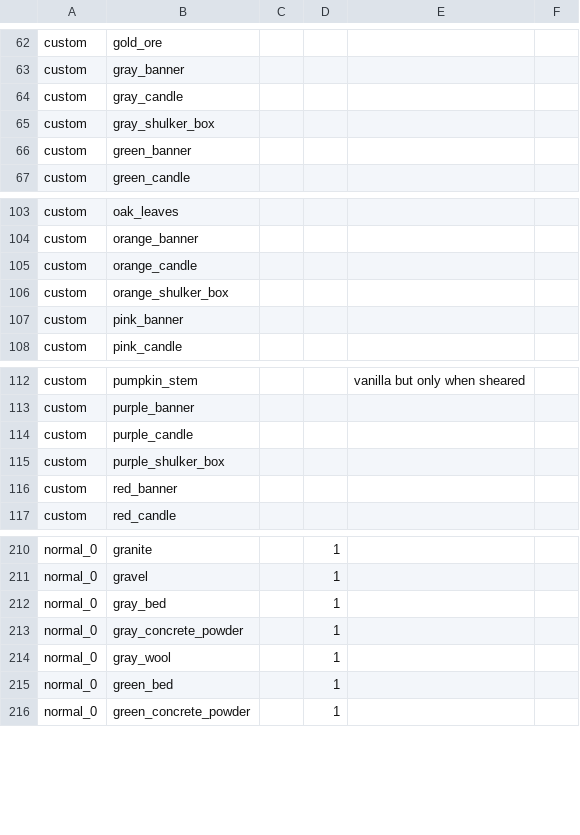
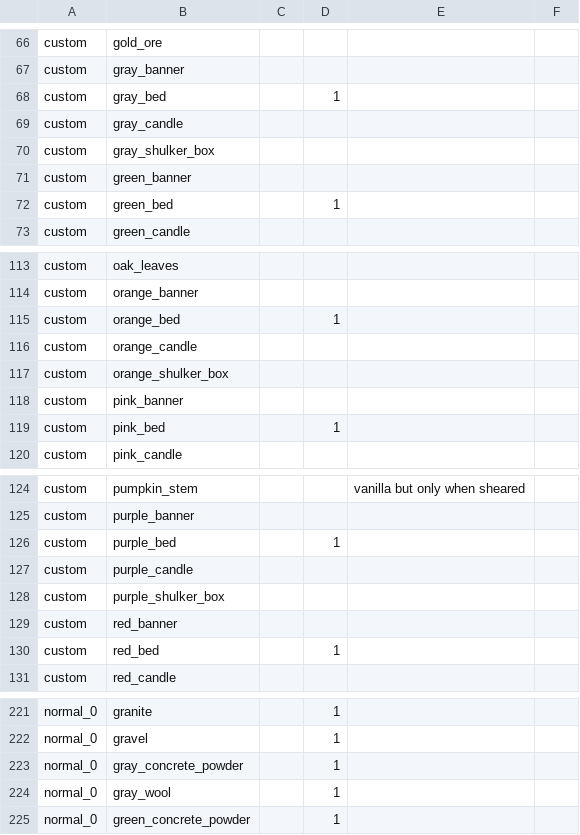
Before and after one commit to Compsogbrickus/Mason, a CSV file: sources/loot_tables/blocks.csv, drawn as a sheet; only a part is shown, gaps mark what is left out; the diff covers the shown part only.

```diff
--- a/sources/loot_tables/blocks.csv
+++ b/sources/loot_tables/blocks.csv
@@ -63,2 +67,3 @@ custom,gold_ore,,,,
 custom,gray_banner,,,,
+custom,gray_bed,,1,,
 custom,gray_candle,,,,
@@ -66,2 +71,3 @@ custom,gray_shulker_box,,,,
 custom,green_banner,,,,
+custom,green_bed,,1,,
 custom,green_candle,,,,
@@ -104,2 +114,3 @@ custom,oak_leaves,,,,
 custom,orange_banner,,,,
+custom,orange_bed,,1,,
 custom,orange_candle,,,,
@@ -107,2 +118,3 @@ custom,orange_shulker_box,,,,
 custom,pink_banner,,,,
+custom,pink_bed,,1,,
 custom,pink_candle,,,,
@@ -113,2 +125,3 @@ custom,pumpkin_stem,,,vanilla but only when sheared,
 custom,purple_banner,,,,
+custom,purple_bed,,1,,
 custom,purple_candle,,,,
@@ -116,2 +129,3 @@ custom,purple_shulker_box,,,,
 custom,red_banner,,,,
+custom,red_bed,,1,,
 custom,red_candle,,,,
@@ -211,6 +222,4 @@ normal_0,granite,,1,,
 normal_0,gravel,,1,,
-normal_0,gray_bed,,1,,
 normal_0,gray_concrete_powder,,1,,
 normal_0,gray_wool,,1,,
-normal_0,green_bed,,1,,
 normal_0,green_concrete_powder,,1,,
```
Also changed, not shown: 12 added rows and 16 removed rows elsewhere in this file, 16 other files.
